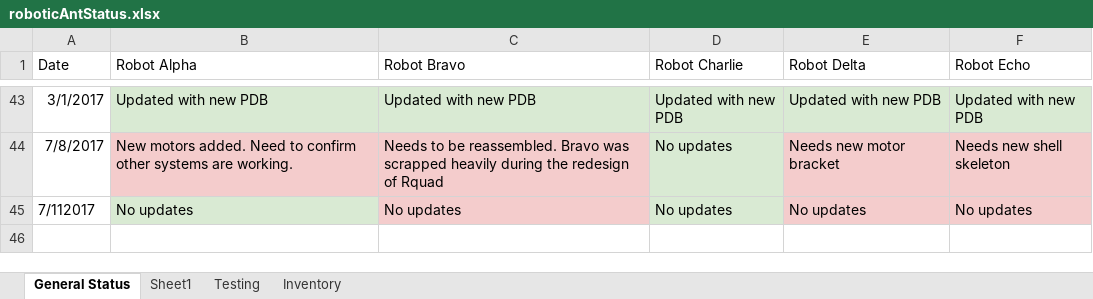
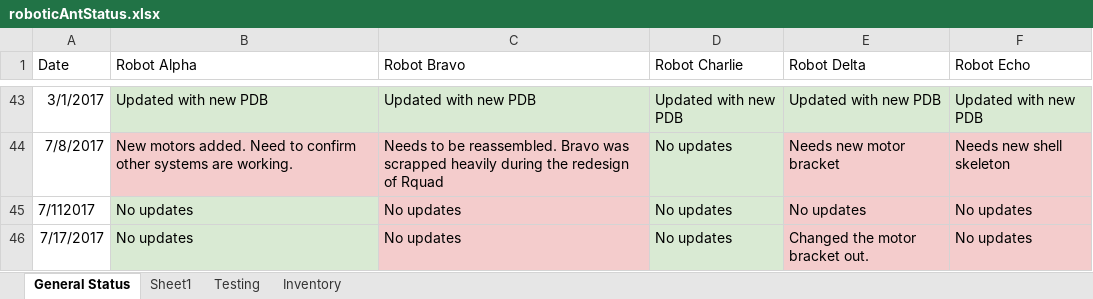
Before and after one commit to bdutta6/AntRobots, an Excel workbook: docs/roboticAntStatus.xlsx, sheet General Status, drawn as a sheet; only a part is shown, gaps mark what is left out; values as stored, in another font and other column widths than the file's, no borders; the diff names each change by its address in the sheet, - before the commit and + after, or states it on an @@ line.

```diff
--- a/docs/roboticAntStatus.xlsx (sheet General Status)
+++ b/docs/roboticAntStatus.xlsx (sheet General Status)
+row 46: 7/17/2017 | No updates | No updates | No updates | Changed the motor bracket out. | No updates
```
Also changed, not shown: 13 other files.
